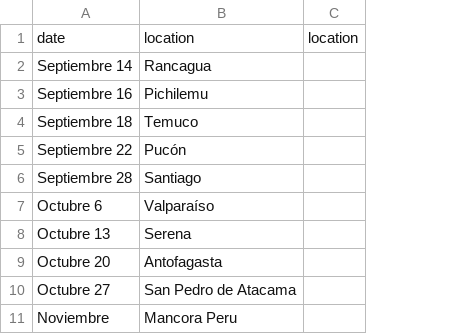
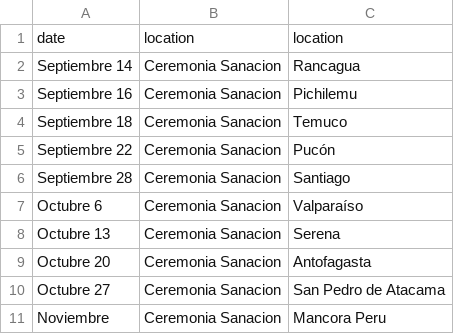
Before and after one commit to fieldingtron/amaumedicina, a CSV file: _data/schedule.csv, drawn as a sheet; removed rows and columns are numbered as before the commit, all else as after; the diff names each change by its address in the sheet, - before the commit and + after, or states it on an @@ line.

Commit message:
Update schedule.csv

```diff
--- a/_data/schedule.csv
+++ b/_data/schedule.csv
+column B, rows 1-11: location | Ceremonia Sanacion | Ceremonia Sanacion | Ceremonia Sanacion | Ceremonia Sanacion | Ceremonia Sanacion | Ceremonia Sanacion | Ceremonia Sanacion | Ceremonia Sanacion | Ceremonia Sanacion | Ceremonia Sanacion
-column C, row 1: location
```
